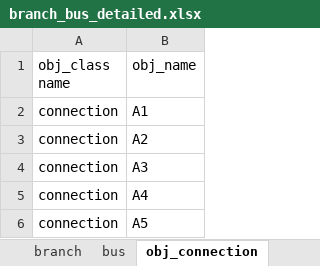
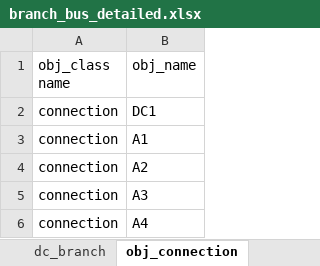
Before and after one commit to Spine-project/spinetoolbox_rts-glmc, an Excel workbook: spine_rts-gmlc/datasets/branch_bus_detailed.xlsx, sheet obj_connection, drawn as a sheet; only a part is shown; the shorter side is filled out with more unchanged rows; values as stored, in another font and other column widths than the file's, no borders; the diff names each change by its address in the sheet, - before the commit and + after, or states it on an @@ line.

```diff
--- a/spine_rts-gmlc/datasets/branch_bus_detailed.xlsx (sheet obj_connection)
+++ b/spine_rts-gmlc/datasets/branch_bus_detailed.xlsx (sheet obj_connection)
+sheet tab: dc_branch
+row 2: connection | DC1
```
Also changed, not shown: sheet rel_connection__node__node, sheet rel_connection__direction_node, sheet rel_connection__node, spine_rts-gmlc/datasets/storage.xlsx, 1 other file.
